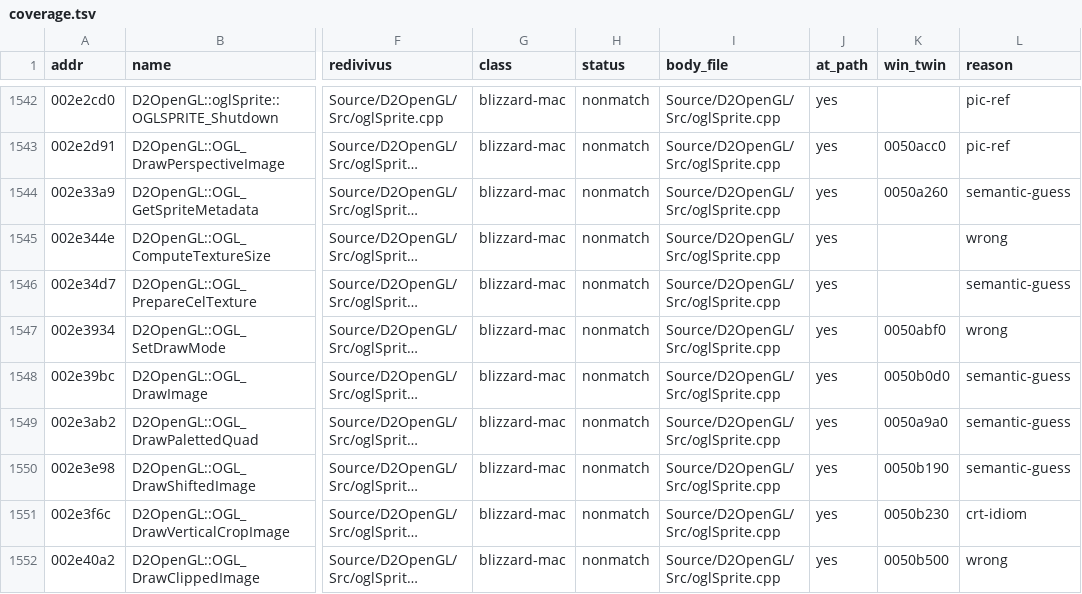
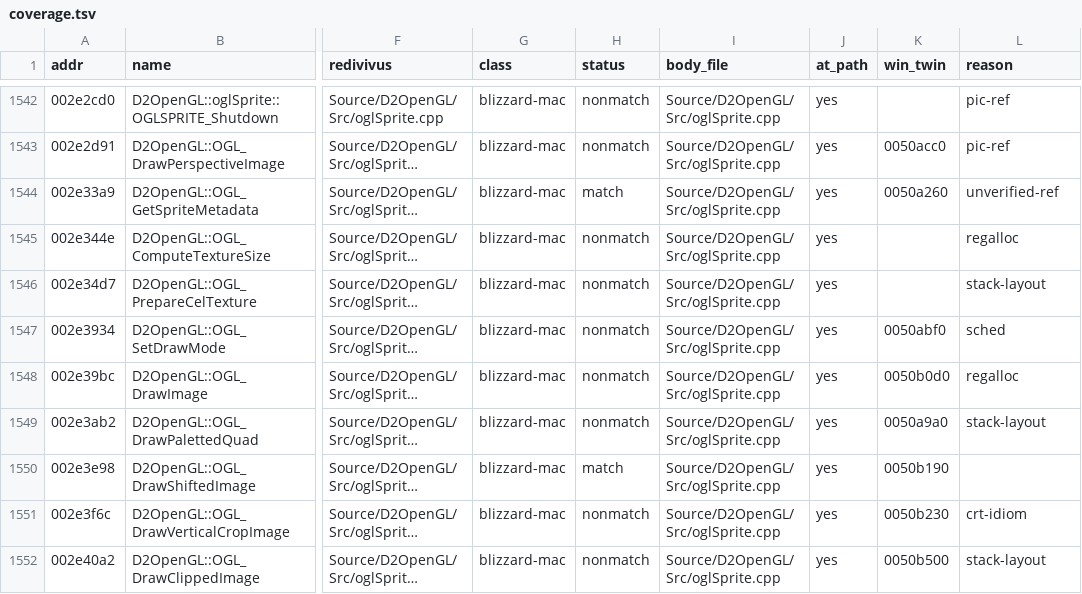
Before and after one commit to jaenster/redivivus, a TSV file: asm_matching/mac/coverage.tsv, drawn as a sheet; only a part is shown, gaps mark what is left out; long unchanged cells end in …; the diff covers the shown part only; the diff names each change by its address in the sheet, - before the commit and + after, or states it on an @@ line.

```diff
--- a/asm_matching/mac/coverage.tsv
+++ b/asm_matching/mac/coverage.tsv
-H1544 (status): nonmatch
+H1544 (status): match
-L1544 (reason): semantic-guess
+L1544 (reason): unverified-ref
-L1545 (reason): wrong
+L1545 (reason): regalloc
-L1546 (reason): semantic-guess
+L1546 (reason): stack-layout
-L1547 (reason): wrong
+L1547 (reason): sched
-L1548 (reason): semantic-guess
+L1548 (reason): regalloc
-L1549 (reason): semantic-guess
+L1549 (reason): stack-layout
-H1550 (status): nonmatch
+H1550 (status): match
-L1550 (reason): semantic-guess
+L1550 (reason): (empty)
-L1552 (reason): wrong
+L1552 (reason): stack-layout
```
Also changed, not shown: 96 edited cells elsewhere in this file, 24 other files.
